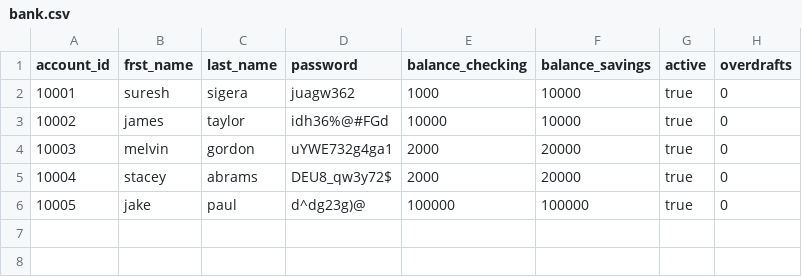
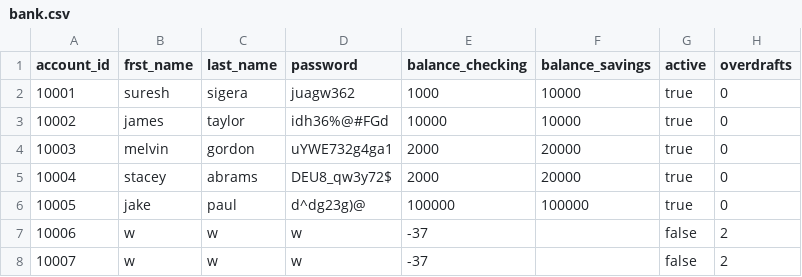
Before and after one commit to wareefAlolayan/banking-project, a CSV file: data/bank.csv, drawn as a sheet.

```diff
--- a/data/bank.csv
+++ b/data/bank.csv
@@ -6 +6,3 @@ account_id,frst_name,last_name,password,balance_checking,balance_savings,active,
 10005,jake,paul,d^dg23g)@,100000,100000,true,0
+10006,w,w,w,-37,,false,2
+10007,w,w,w,-37,,false,2
```
Also changed, not shown: 2 other files.
